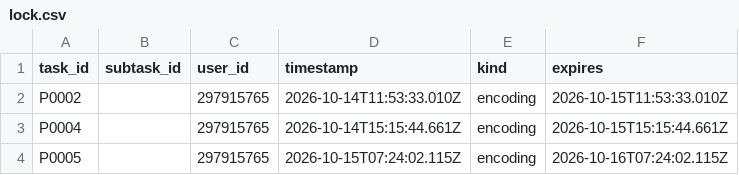
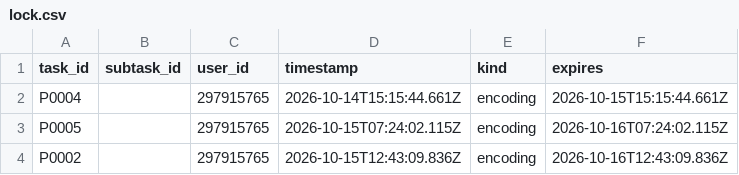
Before and after one commit to ohwjd/test-20261013, a CSV file: tracking/lock.csv, drawn as a sheet.

```diff
--- a/tracking/lock.csv
+++ b/tracking/lock.csv
@@ -1,4 +1,4 @@
 task_id,subtask_id,user_id,timestamp,kind,expires
-P0002,,297915765,2026-10-14T11:53:33.010Z,encoding,2026-10-15T11:53:33.010Z
 P0004,,297915765,2026-10-14T15:15:44.661Z,encoding,2026-10-15T15:15:44.661Z
 P0005,,297915765,2026-10-15T07:24:02.115Z,encoding,2026-10-16T07:24:02.115Z
+P0002,,297915765,2026-10-15T12:43:09.836Z,encoding,2026-10-16T12:43:09.836Z
```
Also changed, not shown: tracking/history.csv.
